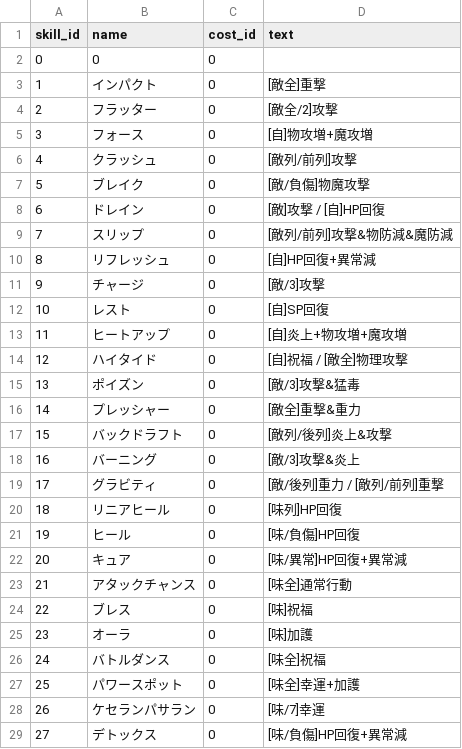
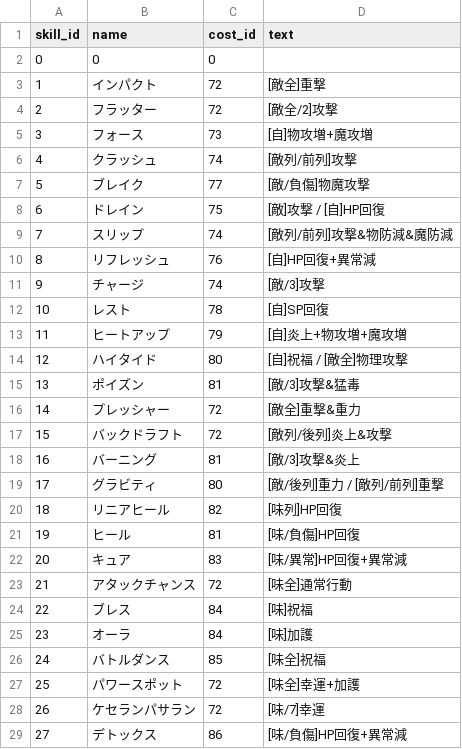
Before and after one commit to white-mns/soraniwa_parse, a CSV file: output/data/skill_data.csv, drawn as a sheet; only a part is shown; the diff covers the shown part only.

```diff
--- a/output/data/skill_data.csv
+++ b/output/data/skill_data.csv
@@ -2,28 +2,28 @@ skill_id	name	cost_id	text
 0	0	0
-1	インパクト	0	[敵全]重撃
-2	フラッター	0	[敵全/2]攻撃
-3	フォース	0	[自]物攻増+魔攻増
-4	クラッシュ	0	[敵列/前列]攻撃
-5	ブレイク	0	[敵/負傷]物魔攻撃
-6	ドレイン	0	[敵]攻撃 / [自]HP回復
-7	スリップ	0	[敵列/前列]攻撃&物防減&魔防減
-8	リフレッシュ	0	[自]HP回復+異常減
-9	チャージ	0	[敵/3]攻撃
-10	レスト	0	[自]SP回復
-11	ヒートアップ	0	[自]炎上+物攻増+魔攻増
-12	ハイタイド	0	[自]祝福 / [敵全]物理攻撃
-13	ポイズン	0	[敵/3]攻撃&猛毒
-14	プレッシャー	0	[敵全]重撃&重力
-15	バックドラフト	0	[敵列/後列]炎上&攻撃
-16	バーニング	0	[敵/3]攻撃&炎上
-17	グラビティ	0	[敵/後列]重力 / [敵列/前列]重撃
-18	リニアヒール	0	[味列]HP回復
-19	ヒール	0	[味/負傷]HP回復
-20	キュア	0	[味/異常]HP回復+異常減
-21	アタックチャンス	0	[味全]通常行動
-22	ブレス	0	[味]祝福
-23	オーラ	0	[味]加護
-24	バトルダンス	0	[味全]祝福
-25	パワースポット	0	[味全]幸運+加護
-26	ケセランパサラン	0	[味/7]幸運
-27	デトックス	0	[味/負傷]HP回復+異常減
+1	インパクト	72	[敵全]重撃
+2	フラッター	72	[敵全/2]攻撃
+3	フォース	73	[自]物攻増+魔攻増
+4	クラッシュ	74	[敵列/前列]攻撃
+5	ブレイク	77	[敵/負傷]物魔攻撃
+6	ドレイン	75	[敵]攻撃 / [自]HP回復
+7	スリップ	74	[敵列/前列]攻撃&物防減&魔防減
+8	リフレッシュ	76	[自]HP回復+異常減
+9	チャージ	74	[敵/3]攻撃
+10	レスト	78	[自]SP回復
+11	ヒートアップ	79	[自]炎上+物攻増+魔攻増
+12	ハイタイド	80	[自]祝福 / [敵全]物理攻撃
+13	ポイズン	81	[敵/3]攻撃&猛毒
+14	プレッシャー	72	[敵全]重撃&重力
+15	バックドラフト	72	[敵列/後列]炎上&攻撃
+16	バーニング	81	[敵/3]攻撃&炎上
+17	グラビティ	80	[敵/後列]重力 / [敵列/前列]重撃
+18	リニアヒール	82	[味列]HP回復
+19	ヒール	81	[味/負傷]HP回復
+20	キュア	83	[味/異常]HP回復+異常減
+21	アタックチャンス	72	[味全]通常行動
+22	ブレス	84	[味]祝福
+23	オーラ	84	[味]加護
+24	バトルダンス	85	[味全]祝福
+25	パワースポット	72	[味全]幸運+加護
+26	ケセランパサラン	72	[味/7]幸運
+27	デトックス	86	[味/負傷]HP回復+異常減
```
Also changed, not shown: 59 edited cells elsewhere in this file, output/chara/name.csv, output/data/proper_name.csv, 1 other file.
